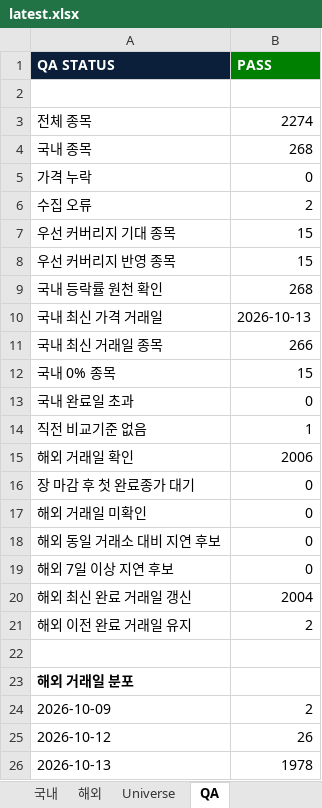
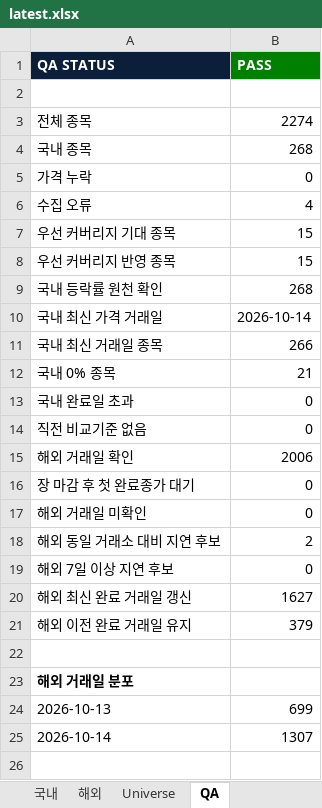
Before and after one commit to lou2sclare-ai/Stock-Price-Update, an Excel workbook: output/latest.xlsx, sheet QA, drawn as a sheet; values as stored, in another font and other column widths than the file's, no borders; removed rows and columns are numbered as before the commit, all else as after; the diff names each change by its address in the sheet, - before the commit and + after, or states it on an @@ line.

```diff
--- a/output/latest.xlsx (sheet QA)
+++ b/output/latest.xlsx (sheet QA)
-B6 (PASS): 2
+B6 (PASS): 4
-B10 (PASS): 2026-10-13
+B10 (PASS): 2026-10-14
-B12 (PASS): 15
+B12 (PASS): 21
-B14 (PASS): 1
+B14 (PASS): 0
-B18 (PASS): 0
+B18 (PASS): 2
-B20 (PASS): 2004
+B20 (PASS): 1627
-B21 (PASS): 2
+B21 (PASS): 379
-row 24: 2026-10-09 | 2
-row 25: 2026-10-12 | 26
-B24 (PASS): 1978
+B24 (PASS): 699
+row 25: 2026-10-14 | 1307
```
Also changed, not shown: sheet Dashboard, sheet 해외, sheet 국내, sheet 우선 커버리지, 2 other files.
